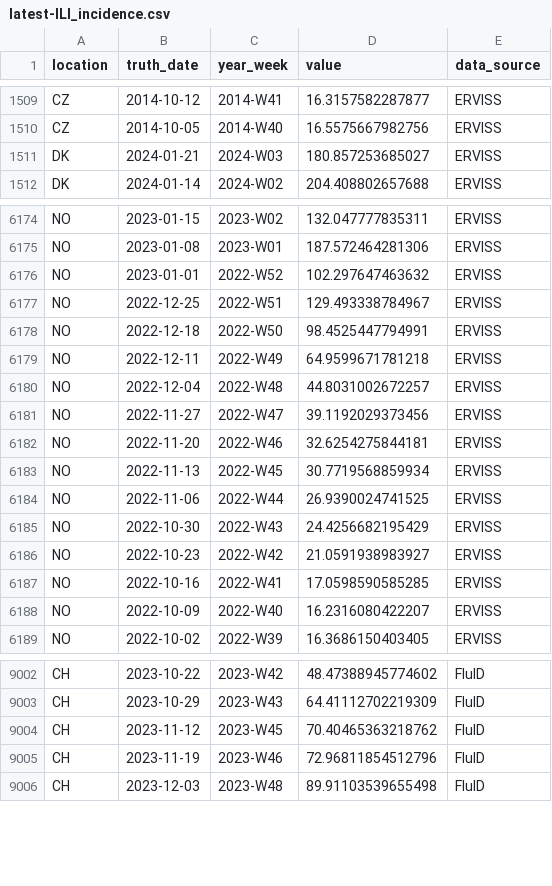
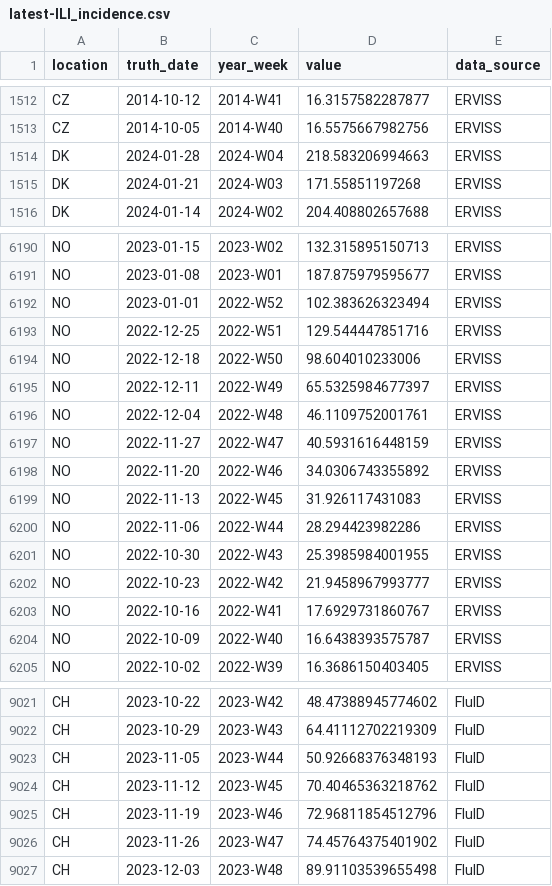
Before and after one commit to european-modelling-hubs/flu-forecast-hub, a CSV file: target-data/latest-ILI_incidence.csv, drawn as a sheet; only a part is shown, gaps mark what is left out; addresses are those after the commit; the diff covers the shown part only; the diff names each change by its address in the sheet, - before the commit and + after, or states it on an @@ line.

```diff
--- a/target-data/latest-ILI_incidence.csv
+++ b/target-data/latest-ILI_incidence.csv
+row 1514: DK | 2024-01-28 | 2024-W04 | 218.583206994663 | ERVISS
-D1515 (value): 180.857253685027
+D1515 (value): 171.55851197268
-D6190 (value): 132.047777835311
+D6190 (value): 132.315895150713
-D6191 (value): 187.572464281306
+D6191 (value): 187.875979595677
-D6192 (value): 102.297647463632
+D6192 (value): 102.383626323494
-D6193 (value): 129.493338784967
+D6193 (value): 129.544447851716
-D6194 (value): 98.4525447794991
+D6194 (value): 98.604010233006
-D6195 (value): 64.9599671781218
+D6195 (value): 65.5325984677397
-D6196 (value): 44.8031002672257
+D6196 (value): 46.1109752001761
-D6197 (value): 39.1192029373456
+D6197 (value): 40.5931616448159
-D6198 (value): 32.6254275844181
+D6198 (value): 34.0306743355892
-D6199 (value): 30.7719568859934
+D6199 (value): 31.926117431083
-D6200 (value): 26.9390024741525
+D6200 (value): 28.294423982286
-D6201 (value): 24.4256682195429
+D6201 (value): 25.3985984001955
-D6202 (value): 21.0591938983927
+D6202 (value): 21.9458967993777
-D6203 (value): 17.0598590585285
+D6203 (value): 17.6929731860767
-D6204 (value): 16.2316080422207
+D6204 (value): 16.6438393575787
+row 9023: CH | 2023-11-05 | 2023-W44 | 50.92668376348193 | FluID
+row 9026: CH | 2023-11-26 | 2023-W47 | 74.45764375401902 | FluID
```
Also changed, not shown: 18 added rows and 54 edited cells elsewhere in this file.
